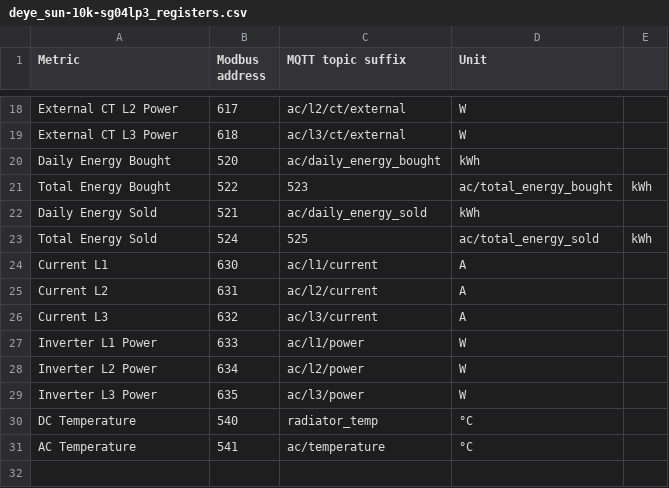
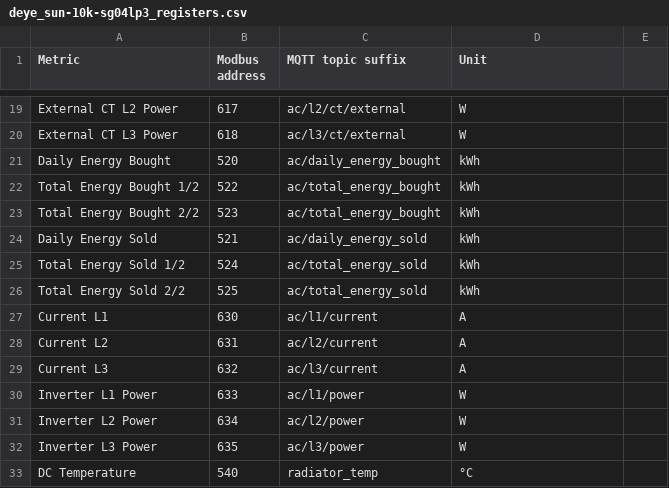
Before and after one commit to sgrubsmyon/h64, a CSV file: deye_sun-10k-sg04lp3_registers.csv, drawn as a sheet; only a part is shown, gaps mark what is left out; the shorter side is filled out with more unchanged rows; the diff covers the shown part only.

```diff
--- a/deye_sun-10k-sg04lp3_registers.csv
+++ b/deye_sun-10k-sg04lp3_registers.csv
@@ -20,5 +21,7 @@ External CT L3 Power,618,ac/l3/ct/external,W
 Daily Energy Bought,520,ac/daily_energy_bought,kWh
-Total Energy Bought,522,523,ac/total_energy_bought,kWh
+Total Energy Bought 1/2,522,ac/total_energy_bought,kWh
+Total Energy Bought 2/2,523,ac/total_energy_bought,kWh
 Daily Energy Sold,521,ac/daily_energy_sold,kWh
-Total Energy Sold,524,525,ac/total_energy_sold,kWh
+Total Energy Sold 1/2,524,ac/total_energy_sold,kWh
+Total Energy Sold 2/2,525,ac/total_energy_sold,kWh
 Current L1,630,ac/l1/current,A
```
Also changed, not shown: 24 added rows and 1 removed row elsewhere in this file.
